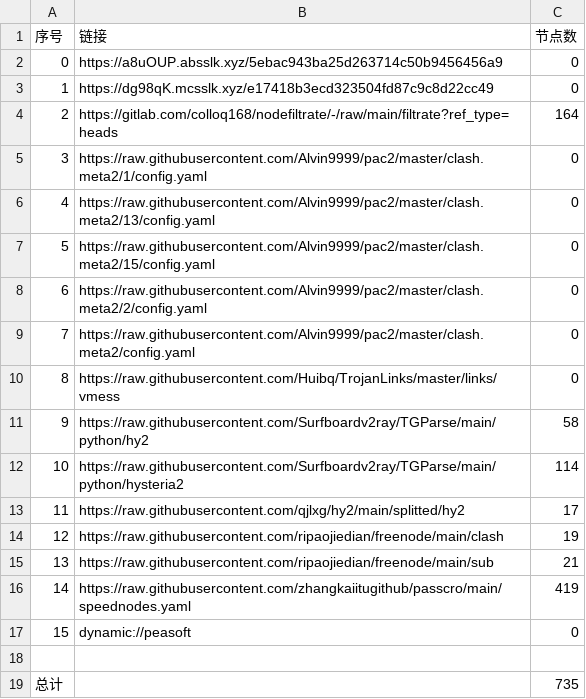
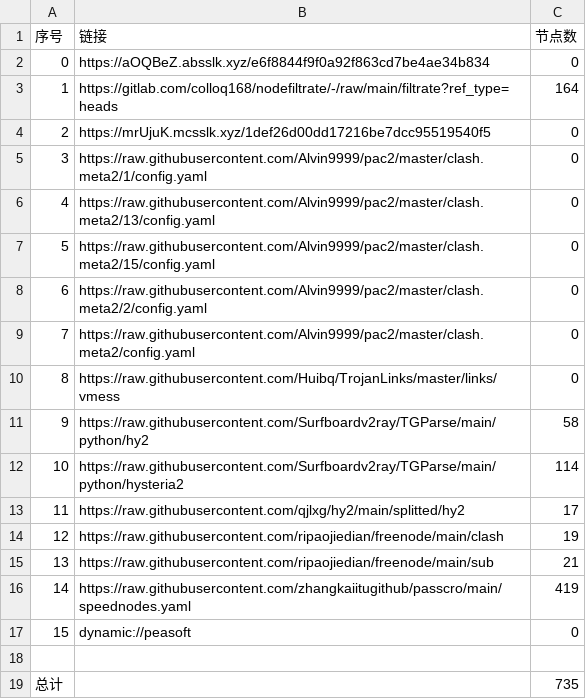
Before and after one commit to wnsnnnmwlls/AutoMergePublicNodes, a CSV file: list_result.csv, drawn as a sheet.

```diff
--- a/list_result.csv
+++ b/list_result.csv
@@ -1,5 +1,5 @@
 序号,链接,节点数
-0,https://a8uOUP.absslk.xyz/5ebac943ba25d263714c50b9456456a9,0
-1,https://dg98qK.mcsslk.xyz/e17418b3ecd323504fd87c9c8d22cc49,0
-2,https://gitlab.com/colloq168/nodefiltrate/-/raw/main/filtrate?ref_type=heads,164
+0,https://aOQBeZ.absslk.xyz/e6f8844f9f0a92f863cd7be4ae34b834,0
+1,https://gitlab.com/colloq168/nodefiltrate/-/raw/main/filtrate?ref_type=heads,164
+2,https://mrUjuK.mcsslk.xyz/1def26d00dd17216be7dcc95519540f5,0
 3,https://raw.githubusercontent.com/Alvin9999/pac2/master/clash.meta2/1/config.yaml,0
```
Also changed, not shown: 22 other files.
